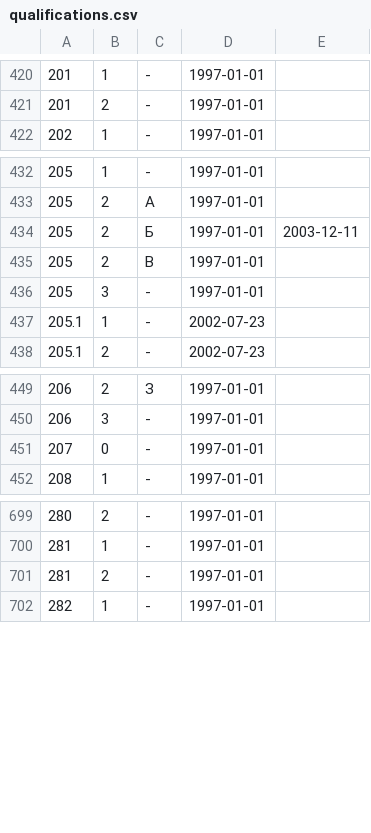
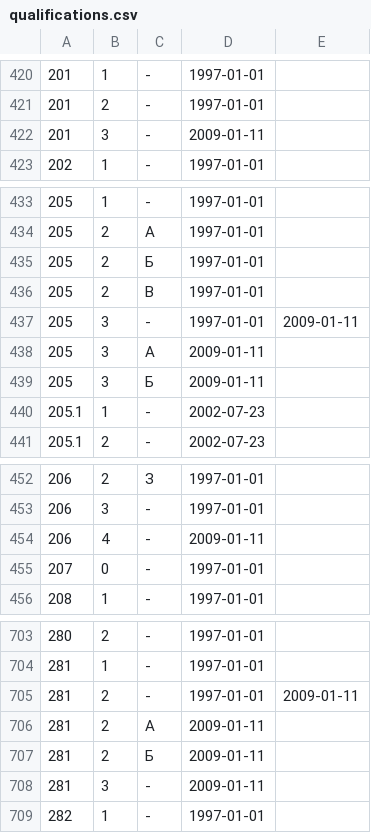
Before and after one commit to maNULL/criminal_code, a CSV file: qualifications.csv, drawn as a sheet; only a part is shown, gaps mark what is left out.

Commit message:
№321-ФЗ от 30.12.2008

```diff
--- a/qualifications.csv
+++ b/qualifications.csv
@@ -421,2 +421,3 @@
 201,2,-,1997-01-01,
+201,3,-,2009-01-11,
 202,1,-,1997-01-01,
@@ -433,5 +434,7 @@
 205,2,А,1997-01-01,
-205,2,Б,1997-01-01,2003-12-11
+205,2,Б,1997-01-01
 205,2,В,1997-01-01,
-205,3,-,1997-01-01,
+205,3,-,1997-01-01,2009-01-11
+205,3,А,2009-01-11,
+205,3,Б,2009-01-11,
 205.1,1,-,2002-07-23,
@@ -450,2 +453,3 @@
 206,3,-,1997-01-01,
+206,4,-,2009-01-11,
 207,0,-,1997-01-01,
@@ -700,3 +704,6 @@
 281,1,-,1997-01-01,
-281,2,-,1997-01-01,
+281,2,-,1997-01-01,2009-01-11
+281,2,А,2009-01-11,
+281,2,Б,2009-01-11,
+281,3,-,2009-01-11,
 282,1,-,1997-01-01,
```
